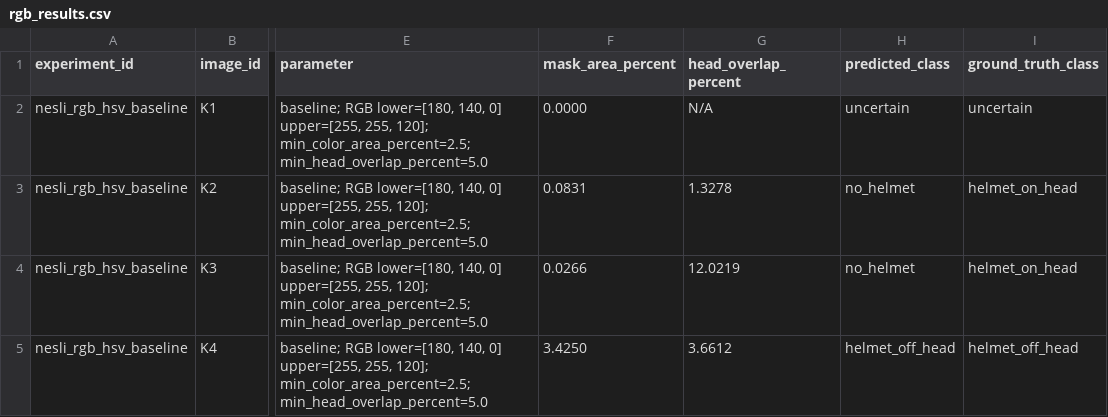
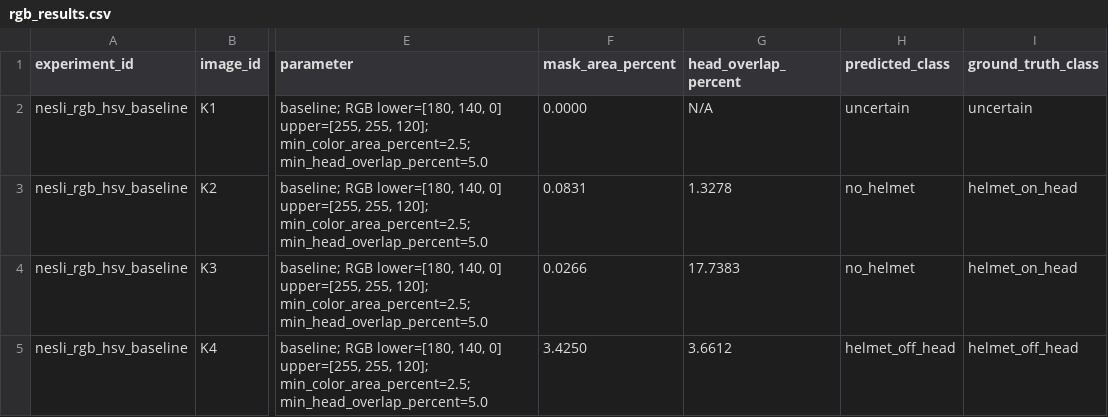
Before and after one commit to mderviskocar/barettespiti, a CSV file: results/rgb_results.csv, drawn as a sheet; only a part is shown, gaps mark what is left out; the diff names each change by its address in the sheet, - before the commit and + after, or states it on an @@ line.

```diff
--- a/results/rgb_results.csv
+++ b/results/rgb_results.csv
-G4 (head_overlap_percent): 12.0219
+G4 (head_overlap_percent): 17.7383
```
Also changed, not shown: results/hsv_results.csv, results/results.csv, 4 other files.
